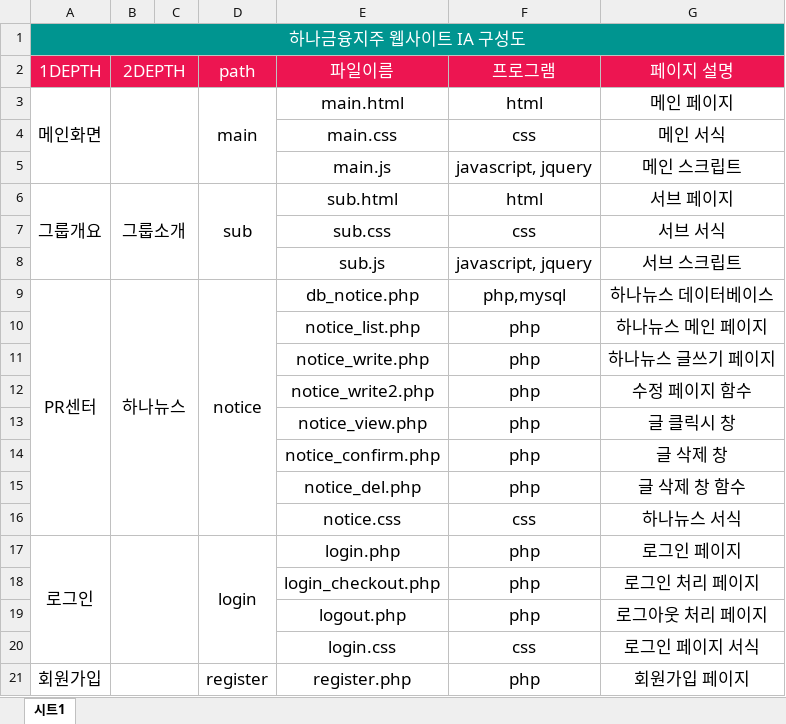
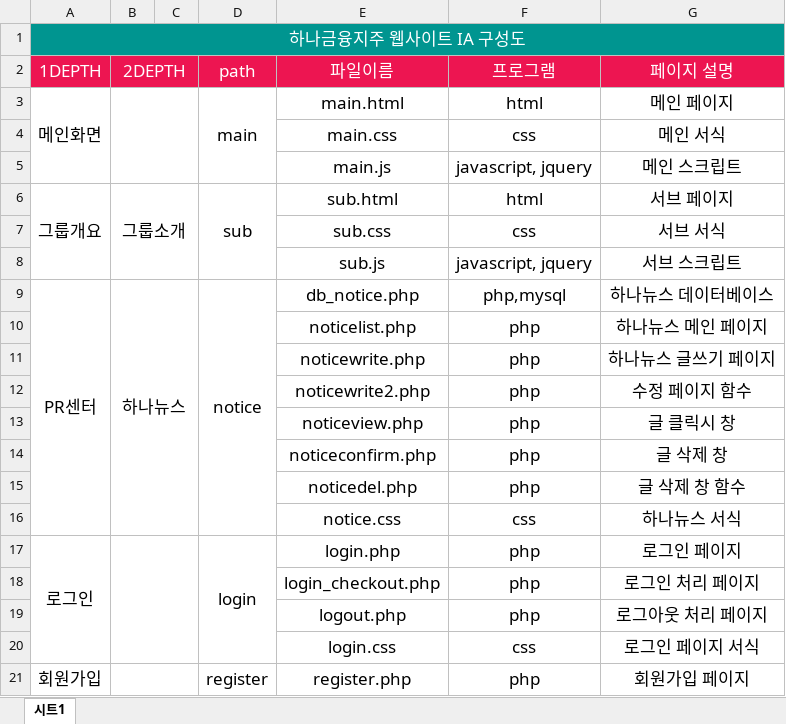
Before and after one commit to nimej99/1-4, an Excel workbook: 최종산출물/03정보구조설계/하나금융지주 레이블링 구성도.xlsx, sheet 시트1, drawn as a sheet; only a part is shown; values as stored, in another font and other column widths than the file's, no borders; the diff names each change by its address in the sheet, - before the commit and + after, or states it on an @@ line.

```diff
--- a/최종산출물/03정보구조설계/하나금융지주 레이블링 구성도.xlsx (sheet 시트1)
+++ b/최종산출물/03정보구조설계/하나금융지주 레이블링 구성도.xlsx (sheet 시트1)
-E10 (파일이름): notice_list.php
+E10 (파일이름): noticelist.php
-E11 (파일이름): notice_write.php
+E11 (파일이름): noticewrite.php
-E12 (파일이름): notice_write2.php
+E12 (파일이름): noticewrite2.php
-E13 (파일이름): notice_view.php
+E13 (파일이름): noticeview.php
-E14 (파일이름): notice_confirm.php
+E14 (파일이름): noticeconfirm.php
-E15 (파일이름): notice_del.php
+E15 (파일이름): noticedel.php
```
Also changed, not shown: 최종산출물/1-4 기능정의서.xlsx.
